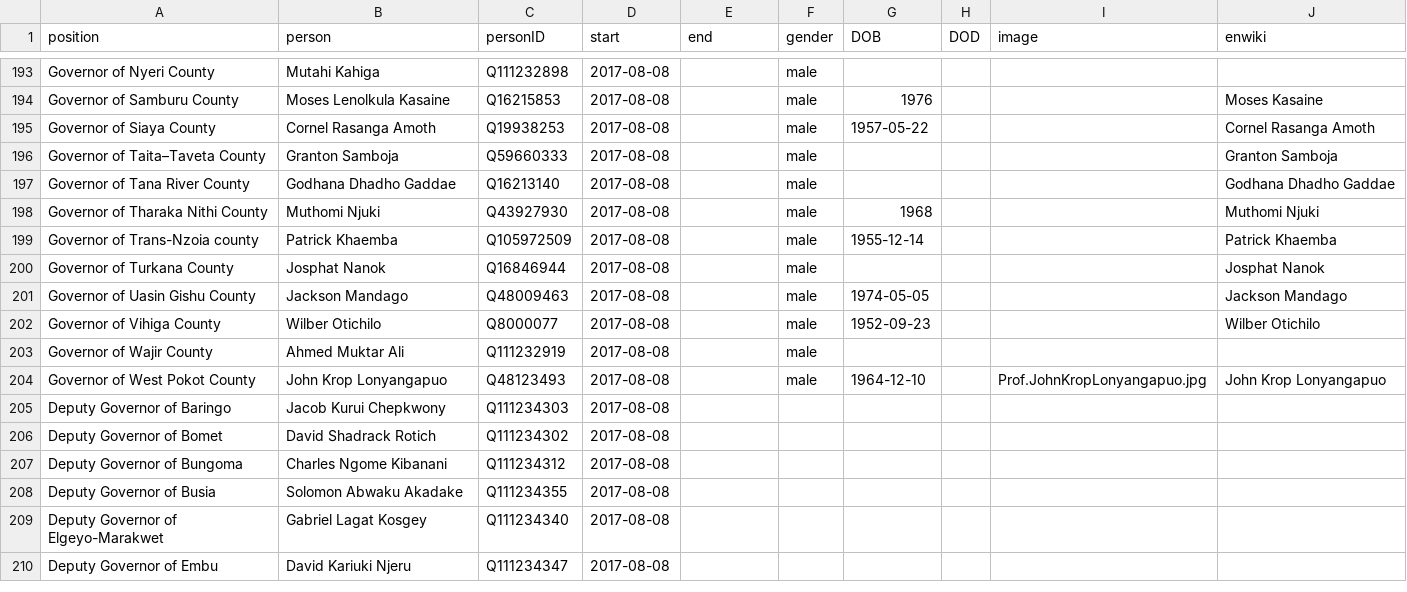
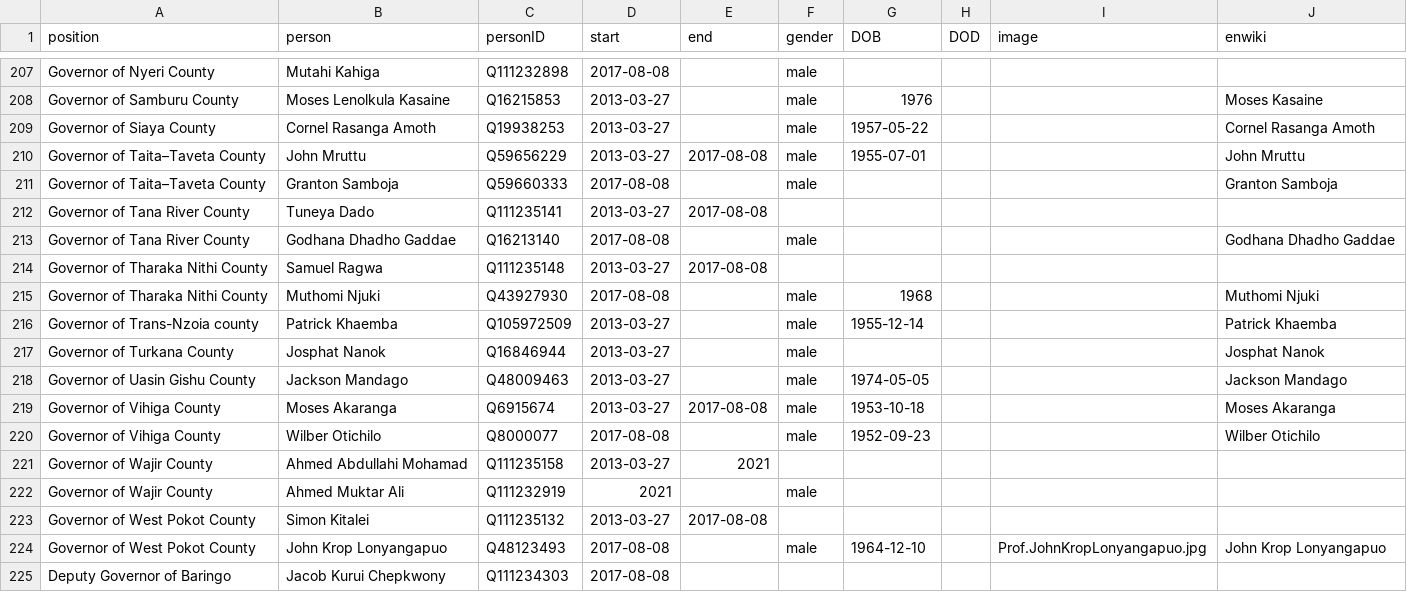
Before and after one commit to every-politician-scrapers/kenya, a CSV file: html/holders21.csv, drawn as a sheet; only a part is shown, gaps mark what is left out; the shorter side is filled out with more unchanged rows; addresses are those after the commit; the diff covers the shown part only; the diff names each change by its address in the sheet, - before the commit and + after, or states it on an @@ line.

```diff
--- a/html/holders21.csv
+++ b/html/holders21.csv
-D208:D209 (start): 2017-08-08
+D208:D209 (start): 2013-03-27
+row 210: Governor of Taita–Taveta County | John Mruttu | Q59656229 | 2013-03-27 | 2017-08-08 | male | 1955-07-01 |  |  | John Mruttu
+row 212: Governor of Tana River County | Tuneya Dado | Q111235141 | 2013-03-27 | 2017-08-08
+row 214: Governor of Tharaka Nithi County | Samuel Ragwa | Q111235148 | 2013-03-27 | 2017-08-08
-D216:D218 (start): 2017-08-08
+D216:D218 (start): 2013-03-27
+row 219: Governor of Vihiga County | Moses Akaranga | Q6915674 | 2013-03-27 | 2017-08-08 | male | 1953-10-18 |  |  | Moses Akaranga
+row 221: Governor of Wajir County | Ahmed Abdullahi Mohamad | Q111235158 | 2013-03-27 | 2021
-D222 (start): 2017-08-08
+D222 (start): 2021
+row 223: Governor of West Pokot County | Simon Kitalei | Q111235132 | 2013-03-27 | 2017-08-08
```
Also changed, not shown: 16 added rows, 2 removed rows and 20 edited cells elsewhere in this file.
